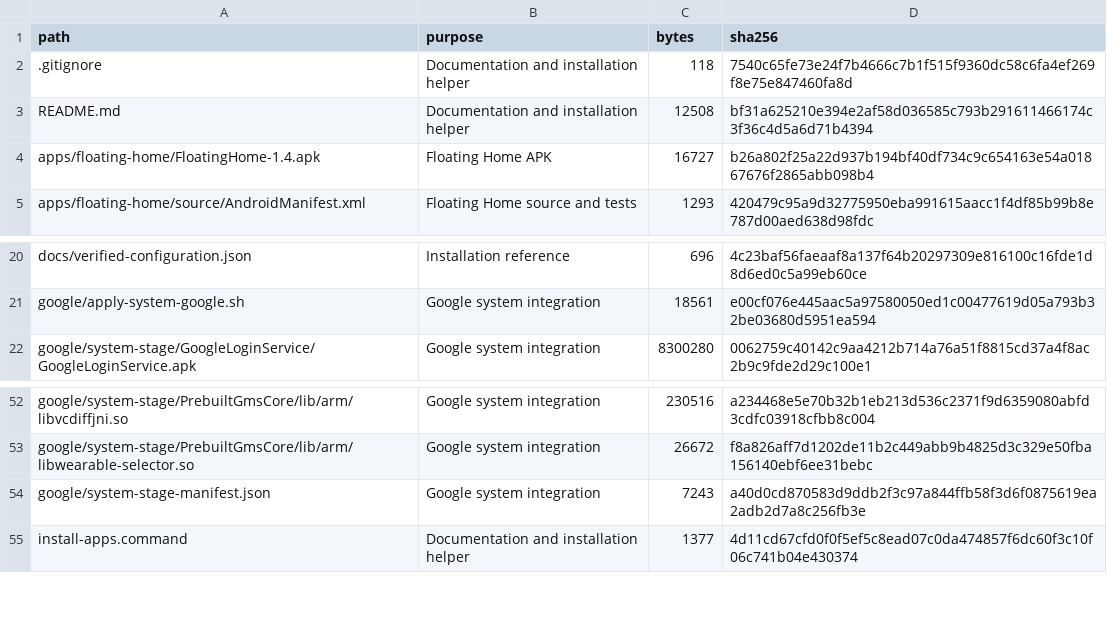
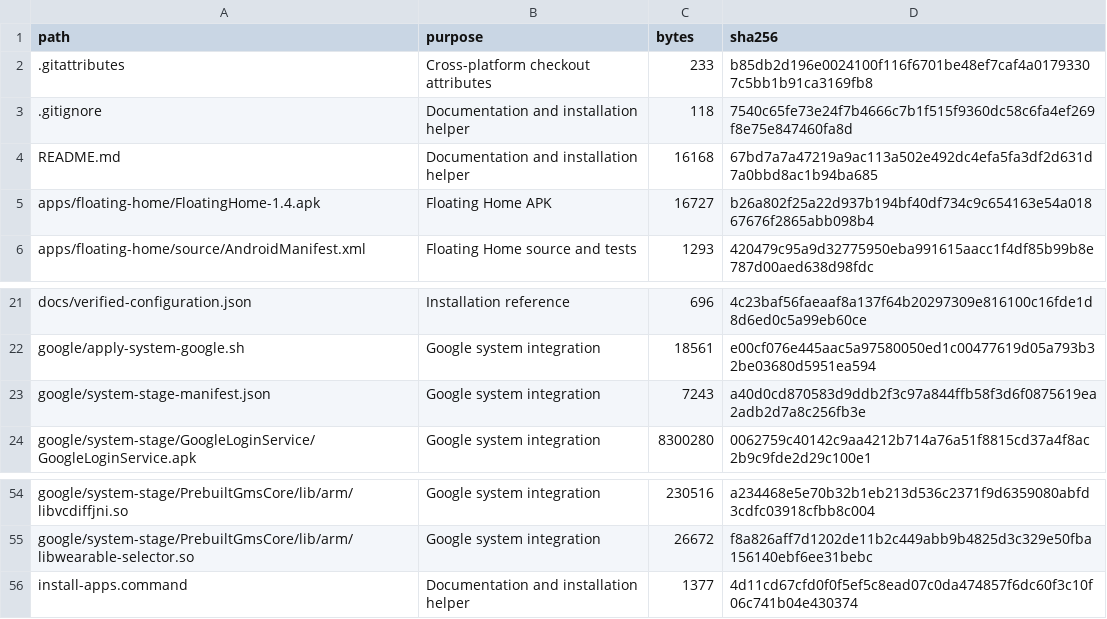
Before and after one commit to goldenman-kr/frameo-to-fotoo, a CSV file: FILES.csv, drawn as a sheet; only a part is shown, gaps mark what is left out.

Commit message:
Make setup instructions usable on Windows and hosts without ADB
Constraint: Reproduction hosts may use PowerShell, Git Bash, Linux or macOS.
Directive: Preserve LF Android scripts and checksum bytes across Windows checkouts.
Tested: Bash example syntax and checksum inventory; official Android Platform-Tools and USB driver documentation.
Not-tested: Windows execution and DP103 Windows driver compatibility.
Scope-risk: narrow

```diff
--- a/FILES.csv
+++ b/FILES.csv
@@ -1,4 +1,5 @@
 path,purpose,bytes,sha256
+.gitattributes,Cross-platform checkout attributes,233,b85db2d196e0024100f116f6701be48ef7caf4a01793307c5bb1b91ca3169fb8
 .gitignore,Documentation and installation helper,118,7540c65fe73e24f7b4666c7b1f515f9360dc58c6fa4ef269f8e75e847460fa8d
-README.md,Documentation and installation helper,12508,bf31a625210e394e2af58d036585c793b291611466174c3f36c4d5a6d71b4394
+README.md,Documentation and installation helper,16168,67bd7a7a47219a9ac113a502e492dc4efa5fa3df2d631d7a0bbd8ac1b94ba685
 apps/floating-home/FloatingHome-1.4.apk,Floating Home APK,16727,b26a802f25a22d937b194bf40df734c9c654163e54a01867676f2865abb098b4
@@ -21,2 +22,3 @@ docs/verified-configuration.json,Installation reference,696,4c23baf56faeaaf8a137
 google/apply-system-google.sh,Google system integration,18561,e00cf076e445aac5a97580050ed1c00477619d05a793b32be03680d5951ea594
+google/system-stage-manifest.json,Google system integration,7243,a40d0cd870583d9ddb2f3c97a844ffb58f3d6f0875619ea2adb2d7a8c256fb3e
 google/system-stage/GoogleLoginService/GoogleLoginService.apk,Google system integration,8300280,0062759c40142c9aa4212b714a76a51f8815cd37a4f8ac2b9c9fde2d29c100e1
@@ -53,3 +55,2 @@ google/system-stage/PrebuiltGmsCore/lib/arm/libvcdiffjni.so,Google system integr
 google/system-stage/PrebuiltGmsCore/lib/arm/libwearable-selector.so,Google system integration,26672,f8a826aff7d1202de11b2c449abb9b4825d3c329e50fba156140ebf6ee31bebc
-google/system-stage-manifest.json,Google system integration,7243,a40d0cd870583d9ddb2f3c97a844ffb58f3d6f0875619ea2adb2d7a8c256fb3e
 install-apps.command,Documentation and installation helper,1377,4d11cd67cfd0f0f5ef5c8ead07c0da474857f6dc60f3c10f06c741b04e430374
```
Also changed, not shown: 3 other files.
